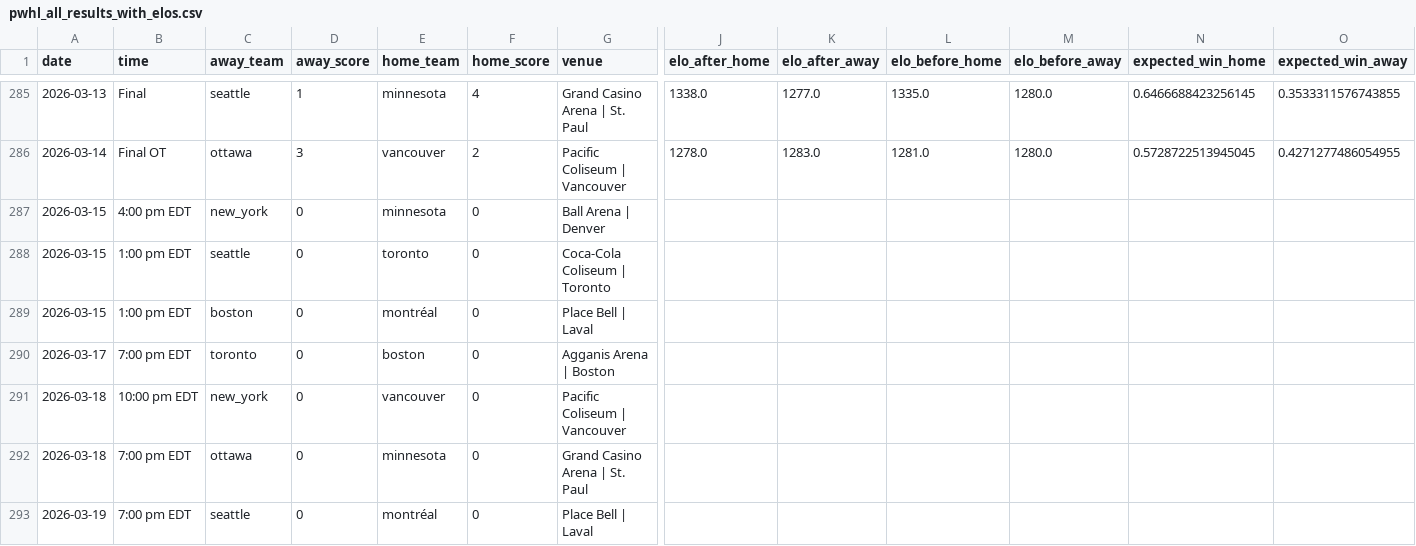
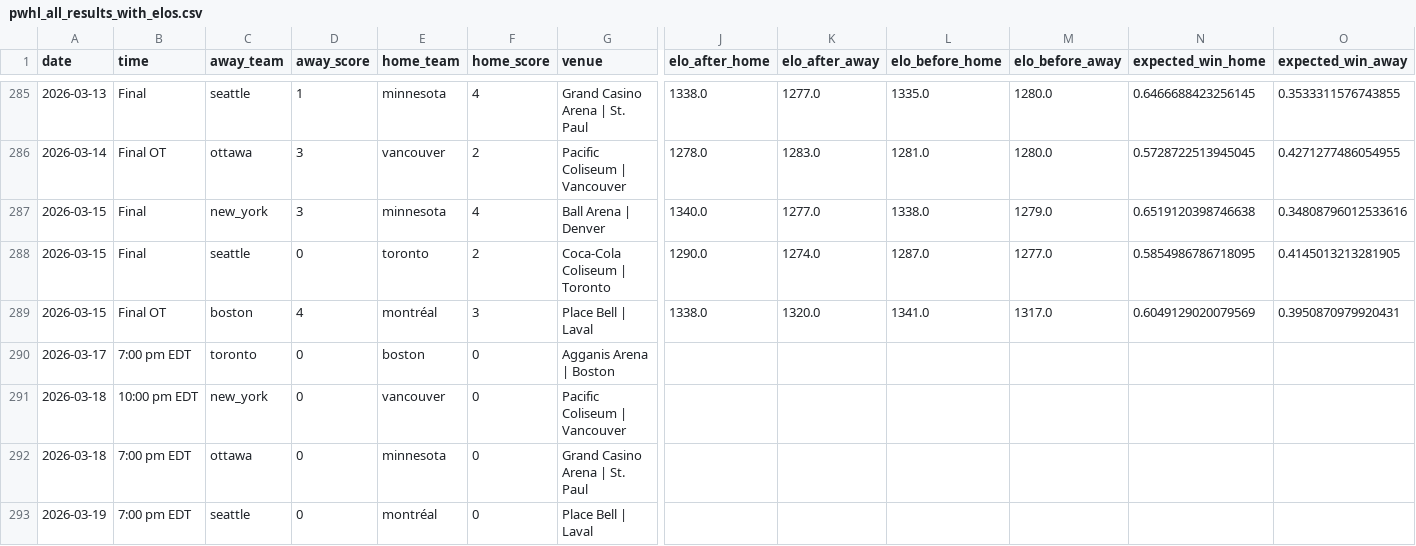
Before and after one commit to ericjohannes/pwhl-elo, a CSV file: data/clean/pwhl_all_results_with_elos.csv, drawn as a sheet; only a part is shown, gaps mark what is left out; the diff names each change by its address in the sheet, - before the commit and + after, or states it on an @@ line.

Commit message:
Latest data: Mon Mar 16 11:14:08 UTC 2026

```diff
--- a/data/clean/pwhl_all_results_with_elos.csv
+++ b/data/clean/pwhl_all_results_with_elos.csv
-B287 (time): 4:00 pm EDT
+B287 (time): Final
-D287 (away_score): 0
+D287 (away_score): 3
-F287 (home_score): 0
+F287 (home_score): 4
-J287 (elo_after_home): (empty)
+J287 (elo_after_home): 1340.0
-K287 (elo_after_away): (empty)
+K287 (elo_after_away): 1277.0
-L287 (elo_before_home): (empty)
+L287 (elo_before_home): 1338.0
-M287 (elo_before_away): (empty)
+M287 (elo_before_away): 1279.0
-N287 (expected_win_home): (empty)
+N287 (expected_win_home): 0.6519120398746638
-O287 (expected_win_away): (empty)
+O287 (expected_win_away): 0.34808796012533616
-B288 (time): 1:00 pm EDT
+B288 (time): Final
-F288 (home_score): 0
+F288 (home_score): 2
-J288 (elo_after_home): (empty)
+J288 (elo_after_home): 1290.0
-K288 (elo_after_away): (empty)
+K288 (elo_after_away): 1274.0
-L288 (elo_before_home): (empty)
+L288 (elo_before_home): 1287.0
-M288 (elo_before_away): (empty)
+M288 (elo_before_away): 1277.0
-N288 (expected_win_home): (empty)
+N288 (expected_win_home): 0.5854986786718095
-O288 (expected_win_away): (empty)
+O288 (expected_win_away): 0.4145013213281905
-B289 (time): 1:00 pm EDT
+B289 (time): Final OT
-D289 (away_score): 0
+D289 (away_score): 4
-F289 (home_score): 0
+F289 (home_score): 3
-J289 (elo_after_home): (empty)
+J289 (elo_after_home): 1338.0
-K289 (elo_after_away): (empty)
+K289 (elo_after_away): 1320.0
-L289 (elo_before_home): (empty)
+L289 (elo_before_home): 1341.0
-M289 (elo_before_away): (empty)
+M289 (elo_before_away): 1317.0
-N289 (expected_win_home): (empty)
+N289 (expected_win_home): 0.6049129020079569
-O289 (expected_win_away): (empty)
+O289 (expected_win_away): 0.3950870979920431
```
Also changed, not shown: data/clean/pwhl_all_results.csv, 7 other files.
